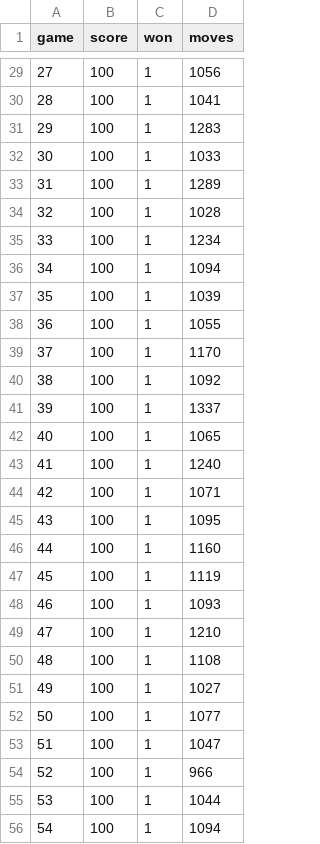
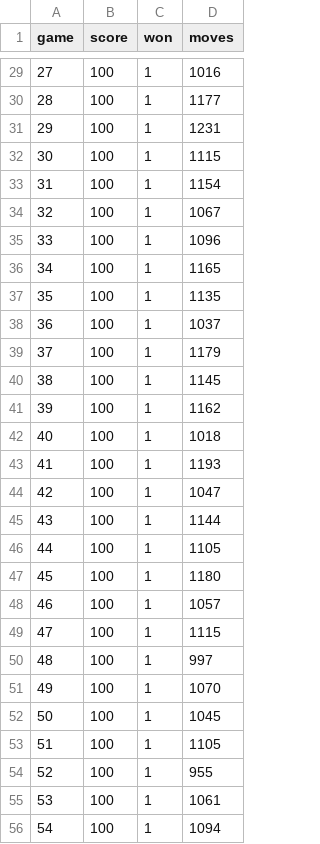
Before and after one commit to VonAlphaBisZulu/slitherin, a CSV file: scores/benchmark_hamilton_cycle.csv, drawn as a sheet; only a part is shown, gaps mark what is left out; the diff covers the shown part only.

```diff
--- a/scores/benchmark_hamilton_cycle.csv
+++ b/scores/benchmark_hamilton_cycle.csv
@@ -29,28 +29,28 @@ game,score,won,moves
-27,100,1,1056
-28,100,1,1041
-29,100,1,1283
-30,100,1,1033
-31,100,1,1289
-32,100,1,1028
-33,100,1,1234
-34,100,1,1094
-35,100,1,1039
-36,100,1,1055
-37,100,1,1170
-38,100,1,1092
-39,100,1,1337
-40,100,1,1065
-41,100,1,1240
-42,100,1,1071
-43,100,1,1095
-44,100,1,1160
-45,100,1,1119
-46,100,1,1093
-47,100,1,1210
-48,100,1,1108
-49,100,1,1027
-50,100,1,1077
-51,100,1,1047
-52,100,1,966
-53,100,1,1044
+27,100,1,1016
+28,100,1,1177
+29,100,1,1231
+30,100,1,1115
+31,100,1,1154
+32,100,1,1067
+33,100,1,1096
+34,100,1,1165
+35,100,1,1135
+36,100,1,1037
+37,100,1,1179
+38,100,1,1145
+39,100,1,1162
+40,100,1,1018
+41,100,1,1193
+42,100,1,1047
+43,100,1,1144
+44,100,1,1105
+45,100,1,1180
+46,100,1,1057
+47,100,1,1115
+48,100,1,997
+49,100,1,1070
+50,100,1,1045
+51,100,1,1105
+52,100,1,955
+53,100,1,1061
 54,100,1,1094
```
Also changed, not shown: 71 edited cells elsewhere in this file, scores/benchmark_hamilton_cycle_apples.csv, 3 other files.
